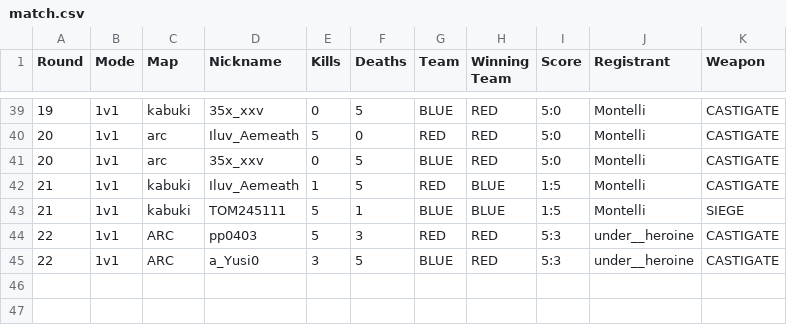
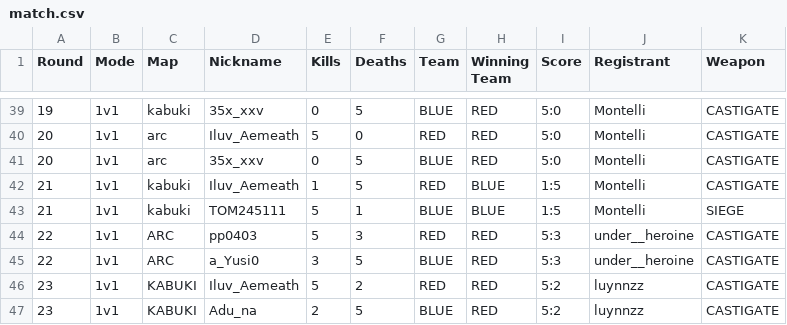
Before and after one commit to Yusi0/RLSS, a CSV file: match.csv, drawn as a sheet; only a part is shown, gaps mark what is left out; the diff names each change by its address in the sheet, - before the commit and + after, or states it on an @@ line.

Commit message:
REDLINER 전적 업데이트 (match.csv)

```diff
--- a/match.csv
+++ b/match.csv
+row 46: 23 | 1v1 | KABUKI | Iluv_Aemeath | 5 | 2 | RED | RED | 5:2 | luynnzz | CASTIGATE
+row 47: 23 | 1v1 | KABUKI | Adu_na | 2 | 5 | BLUE | RED | 5:2 | luynnzz | CASTIGATE
```
